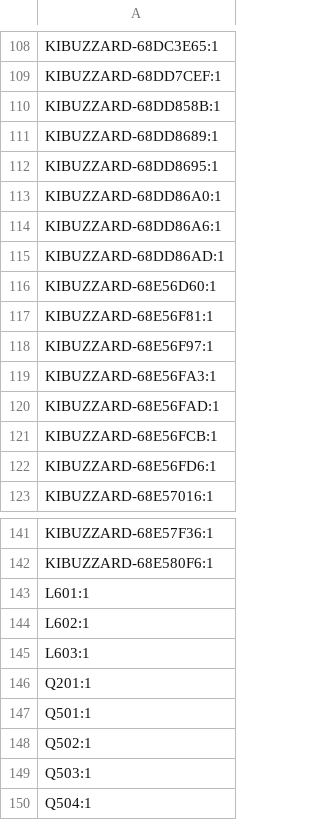
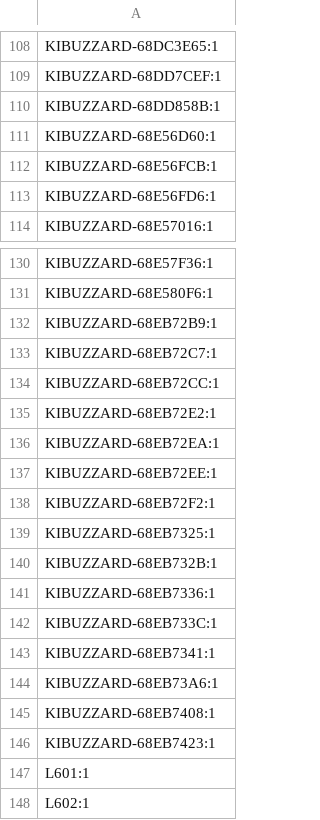
Before and after one commit to D3stan/ecu-dev-board, a CSV file: pcb/production/designators.csv, drawn as a sheet; only a part is shown, gaps mark what is left out; the shorter side is filled out with more unchanged rows; removed rows and columns are numbered as before the commit, all else as after; the diff covers the shown part only; the diff names each change by its address in the sheet, - before the commit and + after, or states it on an @@ line.

Commit message:
removed unnecessary silkscreen designators

```diff
--- a/pcb/production/designators.csv
+++ b/pcb/production/designators.csv
-row 111: KIBUZZARD-68DD8689:1
-row 112: KIBUZZARD-68DD8695:1
-row 113: KIBUZZARD-68DD86A0:1
-row 114: KIBUZZARD-68DD86A6:1
-row 115: KIBUZZARD-68DD86AD:1
-row 117: KIBUZZARD-68E56F81:1
-row 118: KIBUZZARD-68E56F97:1
-row 119: KIBUZZARD-68E56FA3:1
-row 120: KIBUZZARD-68E56FAD:1
+row 132: KIBUZZARD-68EB72B9:1
+row 133: KIBUZZARD-68EB72C7:1
+row 134: KIBUZZARD-68EB72CC:1
+row 135: KIBUZZARD-68EB72E2:1
+row 136: KIBUZZARD-68EB72EA:1
+row 137: KIBUZZARD-68EB72EE:1
+row 138: KIBUZZARD-68EB72F2:1
+row 139: KIBUZZARD-68EB7325:1
+row 140: KIBUZZARD-68EB732B:1
+row 141: KIBUZZARD-68EB7336:1
+row 142: KIBUZZARD-68EB733C:1
+row 143: KIBUZZARD-68EB7341:1
+row 144: KIBUZZARD-68EB73A6:1
+row 145: KIBUZZARD-68EB7408:1
+row 146: KIBUZZARD-68EB7423:1
```
Also changed, not shown: 2 removed rows elsewhere in this file, pcb/production/bom.csv, 7 other files.
